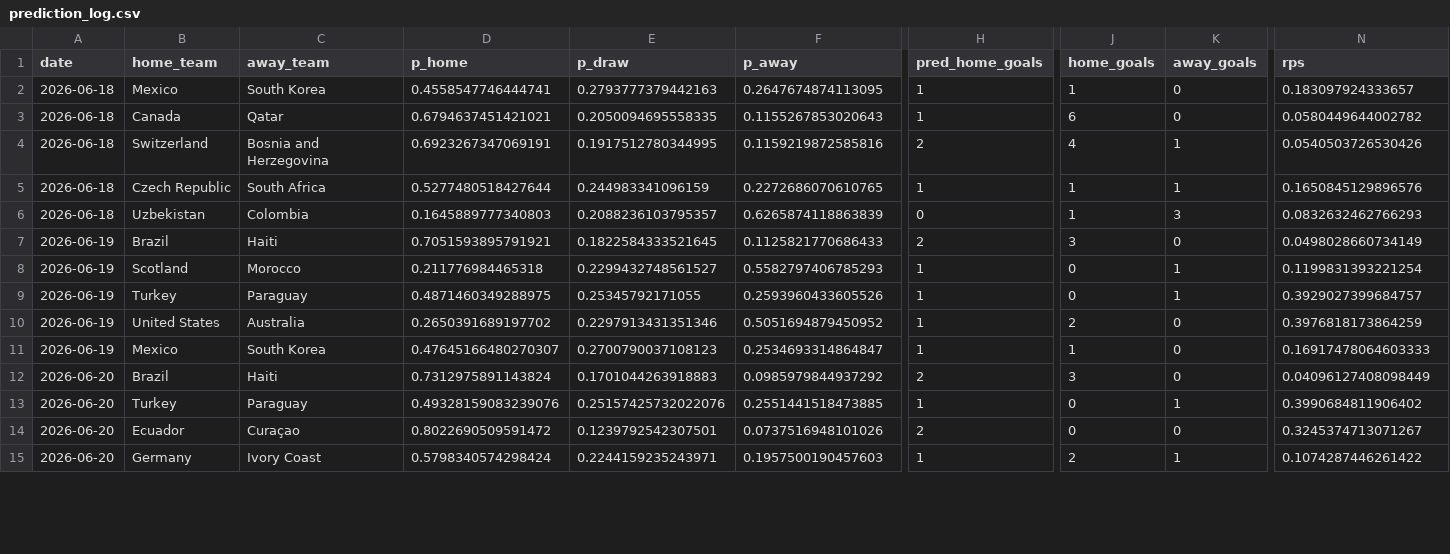
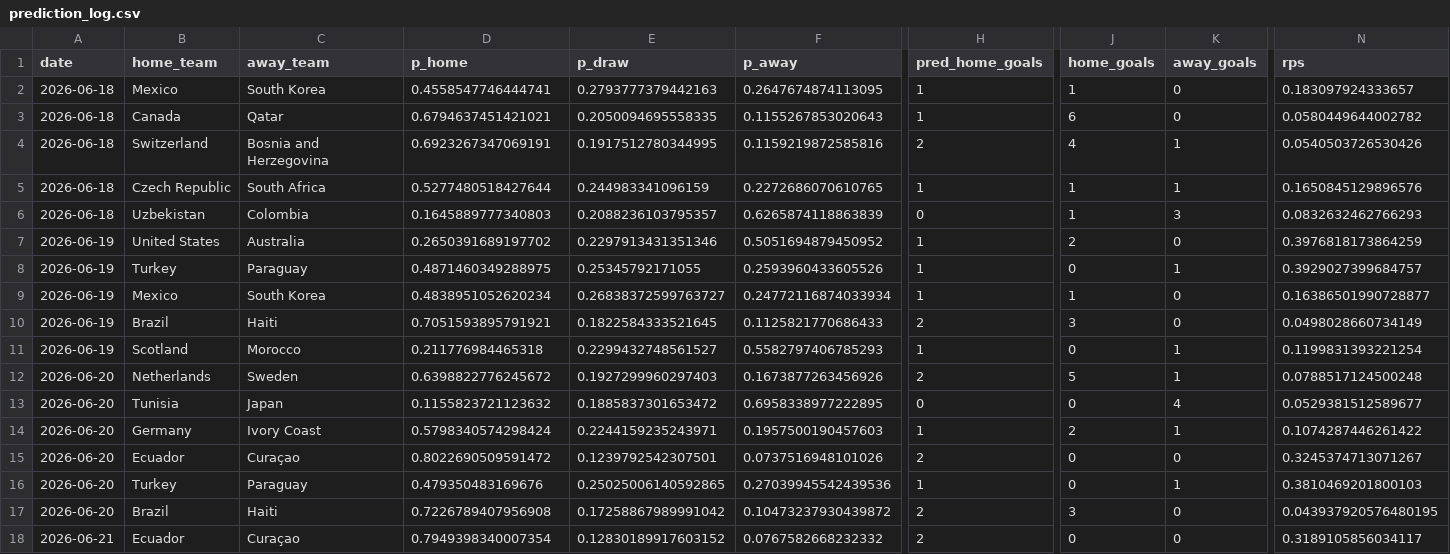
Before and after one commit to Darennesh/World-Cup-2026-Predictor, a CSV file: public/prediction_log.csv, drawn as a sheet; only a part is shown, gaps mark what is left out; removed rows and columns are numbered as before the commit, all else as after; rows hold the shown columns only; the diff covers the shown part only; the diff names each change by its address in the sheet, - before the commit and + after, or states it on an @@ line.

```diff
--- a/public/prediction_log.csv
+++ b/public/prediction_log.csv
@@ row 10 moved to row 7: 2026-06-19 @@
@@ row 9 moved to row 8: 2026-06-19 @@
+row 9: 2026-06-19 | Mexico | South Korea | 0.4838951052620234 | 0.26838372599763727 | 0.24772116874033934 | 1 | 1 | 0 | 0.16386501990728877
-row 11: 2026-06-19 | Mexico | South Korea | 0.47645166480270307 | 0.2700790037108123 | 0.2534693314864847 | 1 | 1 | 0 | 0.16917478064603333
@@ row 17 moved to row 12: 2026-06-20 @@
+row 13: 2026-06-20 | Tunisia | Japan | 0.1155823721123632 | 0.1885837301653472 | 0.6958338977222895 | 0 | 0 | 4 | 0.0529381512589677
-B14 (home_team): Brazil
+B14 (home_team): Germany
-C14 (away_team): Haiti
+C14 (away_team): Ivory Coast
-D14 (p_home): 0.7312975891143824
+D14 (p_home): 0.5798340574298424
-E14 (p_draw): 0.1701044263918883
+E14 (p_draw): 0.2244159235243971
-F14 (p_away): 0.0985979844937292
+F14 (p_away): 0.1957500190457603
-H14 (pred_home_goals): 2
+H14 (pred_home_goals): 1
-J14 (home_goals): 3
+J14 (home_goals): 2
-K14 (away_goals): 0
+K14 (away_goals): 1
-N14 (rps): 0.04096127408098449
+N14 (rps): 0.1074287446261422
-row 13: 2026-06-20 | Turkey | Paraguay | 0.49328159083239076 | 0.25157425732022076 | 0.2551441518473885 | 1 | 0 | 1 | 0.3990684811906402
+row 16: 2026-06-20 | Turkey | Paraguay | 0.479350483169676 | 0.25025006140592865 | 0.27039945542439536 | 1 | 0 | 1 | 0.3810469201800103
-B17 (home_team): Germany
+B17 (home_team): Brazil
-C17 (away_team): Ivory Coast
+C17 (away_team): Haiti
-D17 (p_home): 0.5798340574298424
+D17 (p_home): 0.7226789407956908
-E17 (p_draw): 0.2244159235243971
+E17 (p_draw): 0.17258867989991042
-F17 (p_away): 0.1957500190457603
+F17 (p_away): 0.10473237930439872
-H17 (pred_home_goals): 1
+H17 (pred_home_goals): 2
-J17 (home_goals): 2
+J17 (home_goals): 3
-K17 (away_goals): 1
+K17 (away_goals): 0
-N17 (rps): 0.1074287446261422
+N17 (rps): 0.043937920576480195
+row 18: 2026-06-21 | Ecuador | Curaçao | 0.7949398340007354 | 0.12830189917603152 | 0.0767582668232332 | 2 | 0 | 0 | 0.3189105856034117
```
Also changed, not shown: 2 added rows, 2 removed rows, 9 moved rows and 9 edited cells elsewhere in this file, public/games.csv, 4 other files.
